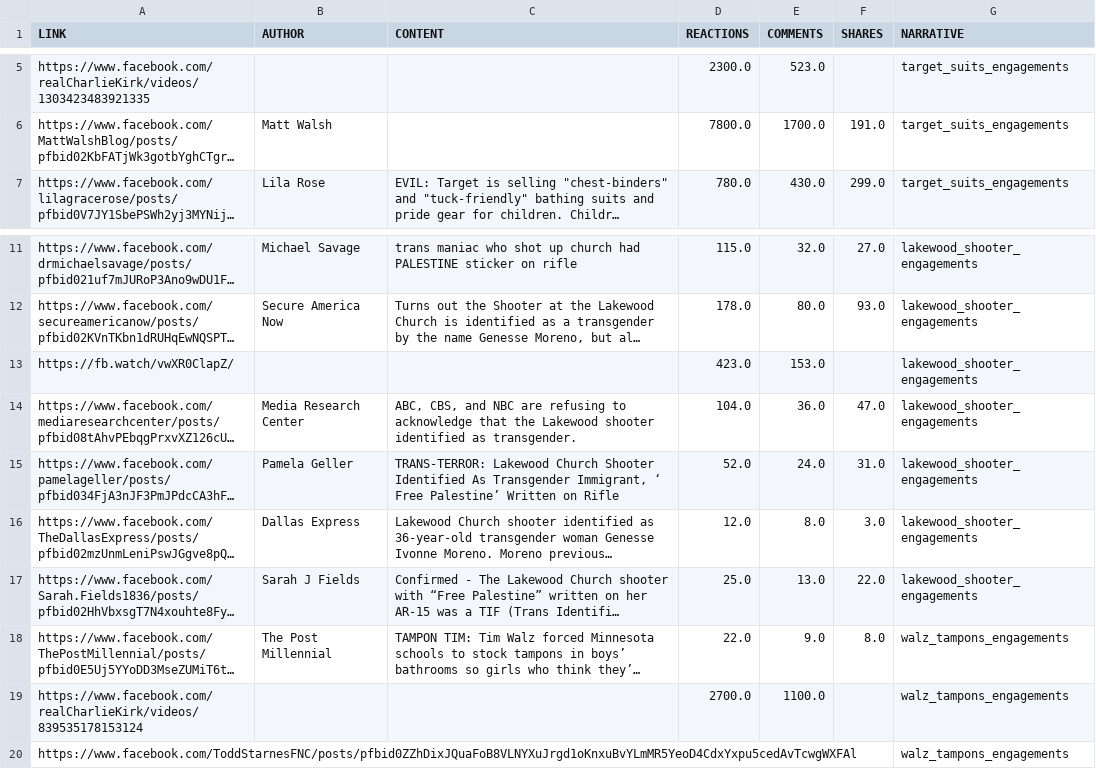
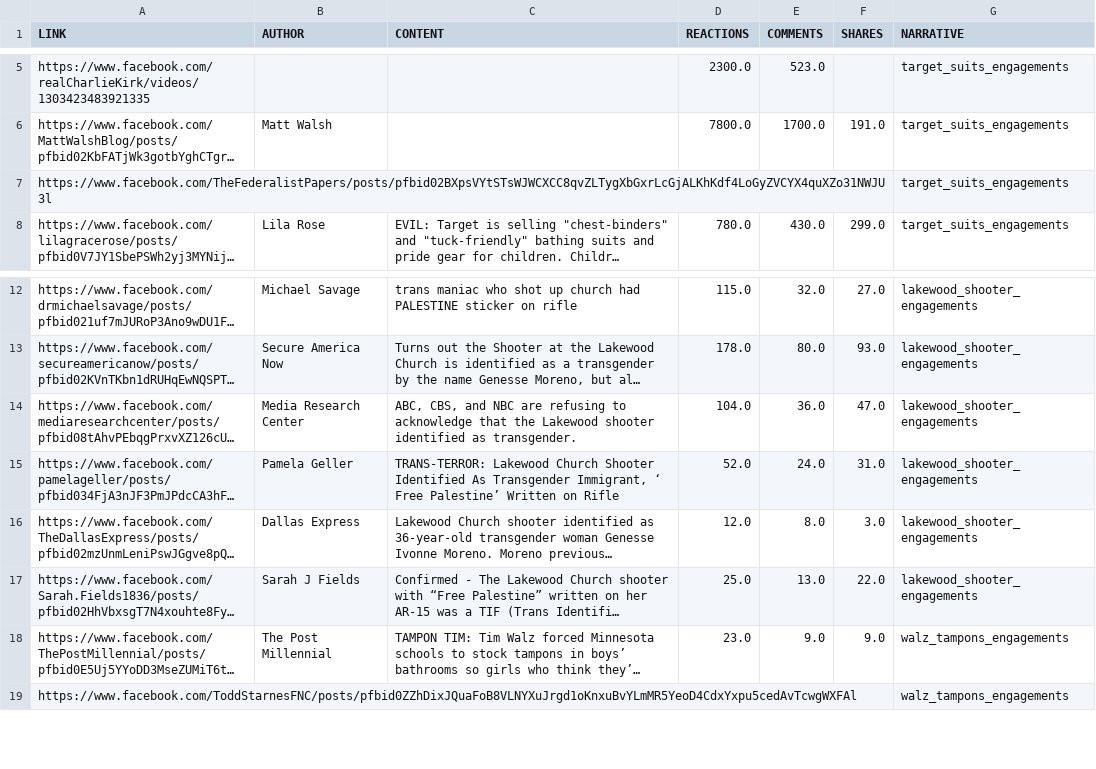
Before and after one commit to lillieayer/LGBTQOp-Ed, a CSV file: output/high_volume/fb/fb_engagements.csv, drawn as a sheet; only a part is shown, gaps mark what is left out; long unchanged cells end in …; removed rows and columns are numbered as before the commit, all else as after; the diff names each change by its address in the sheet, - before the commit and + after, or states it on an @@ line.

```diff
--- a/output/high_volume/fb/fb_engagements.csv
+++ b/output/high_volume/fb/fb_engagements.csv
+row 7: https://www.facebook.com/TheFederalistPapers/posts/pfbid02BXpsVYtSTsWJWCXCC8qvZLTygXbGxrLcGjALKhKdf4LoGyZVCYX4quXZo31NWJU3l |  |  |  |  |  | target_suits_engagements
-row 13: https://fb.watch/vwXR0ClapZ/ |  |  | 423.0 | 153.0 |  | lakewood_shooter_engagements
-D18 (REACTIONS): 22.0
+D18 (REACTIONS): 23.0
-F18 (SHARES): 8.0
+F18 (SHARES): 9.0
-row 19: https://www.facebook.com/realCharlieKirk/videos/839535178153124 |  |  | 2700.0 | 1100.0 |  | walz_tampons_engagements
```
Also changed, not shown: output/high_volume/twitter/twitter_engagements.csv, 15 other files.
